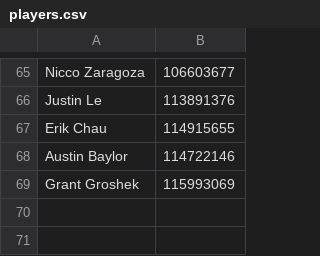
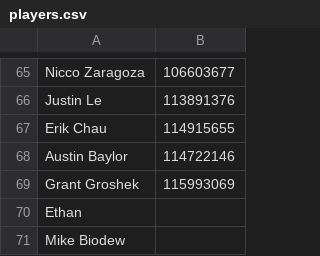
Before and after one commit to e1337spartan/e1337spartan.github.io, a CSV file: players.csv, drawn as a sheet; only a part is shown, gaps mark what is left out; the diff names each change by its address in the sheet, - before the commit and + after, or states it on an @@ line.

Commit message:
Added new matches and players

```diff
--- a/players.csv
+++ b/players.csv
+row 70: Ethan
+row 71: Mike Biodew
```
Also changed, not shown: matches.csv.
